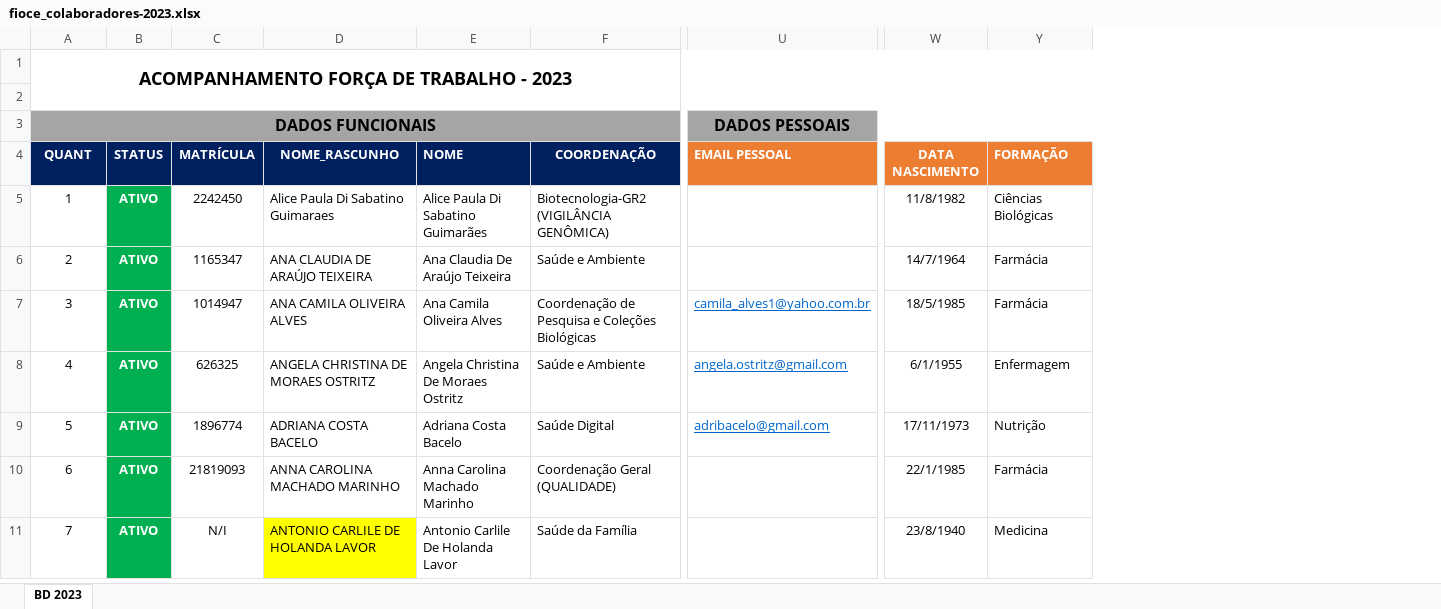
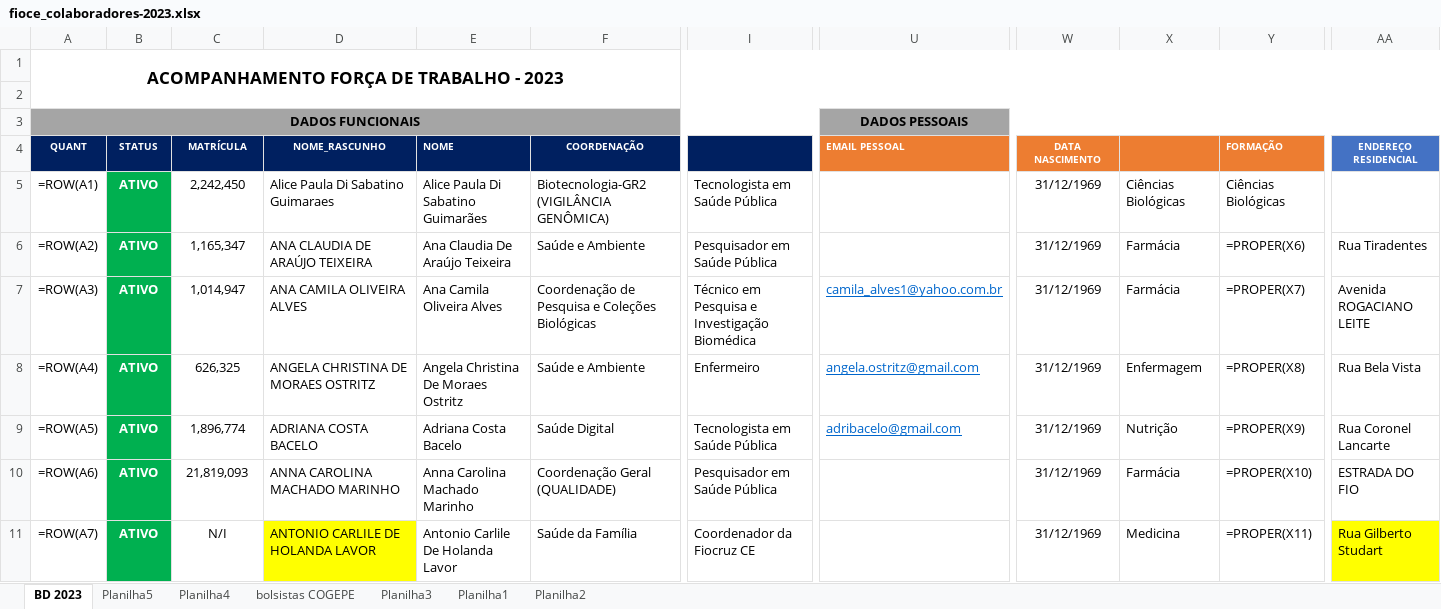
Before and after one commit to makaires77/ppgcs, an Excel workbook: _data/in_xls/fioce_colaboradores-2023.xlsx, sheet BD 2023, drawn as a sheet; only a part is shown, gaps mark what is left out; values as stored, in another font and other column widths than the file's, no borders; formulas without a stored value are shown as written; charts and pictures not drawn; the diff covers the shown part only; the diff names each change by its address in the sheet, - before the commit and + after, or states it on an @@ line.

```diff
--- a/_data/in_xls/fioce_colaboradores-2023.xlsx (sheet BD 2023)
+++ b/_data/in_xls/fioce_colaboradores-2023.xlsx (sheet BD 2023)
@@ sheet tab unhidden: Planilha5 @@
@@ sheet tab unhidden: Planilha4 @@
@@ sheet tab unhidden: bolsistas COGEPE @@
@@ sheet tab unhidden: Planilha3 @@
@@ sheet tab unhidden: Planilha1 @@
@@ sheet tab unhidden: Planilha2 @@
@@ column I unhidden, rows 5-11: Tecnologista em Saúde Pública | Pesquisador em Saúde Pública | Técnico em Pesquisa e Investigação Biomédica | Enfermeiro | Tecnologista em Saúde Pública | Pesquisador em Saúde Pública | Coordenador da Fiocruz CE @@
@@ column X unhidden, rows 5-11: Ciências Biológicas | Farmácia | Farmácia | Enfermagem | Nutrição | Farmácia | Medicina @@
@@ column AA (ENDEREÇO RESIDENCIAL) unhidden, rows 6-11: Rua Tiradentes | Avenida ROGACIANO LEITE | Rua Bela Vista | Rua Coronel Lancarte | ESTRADA DO FIO | Rua Gilberto Studart @@
@@ A1 text size: smaller @@
@@ A3 text size: smaller @@
@@ U3 text size: smaller @@
@@ A4:F4 text size: smaller @@
@@ U4:W4 text size: smaller @@
@@ Y4 text size: smaller @@
-A5 (QUANT): 1
+A5 (QUANT): =ROW(A1)
-C5 (MATRÍCULA): 2242450
+C5 (MATRÍCULA): 2,242,450
-W5 (DATA NASCIMENTO): 11/8/1982
+W5 (DATA NASCIMENTO): 31/12/1969
-A6 (QUANT): 2
+A6 (QUANT): =ROW(A2)
-C6 (MATRÍCULA): 1165347
+C6 (MATRÍCULA): 1,165,347
-W6 (DATA NASCIMENTO): 14/7/1964
+W6 (DATA NASCIMENTO): 31/12/1969
-Y6 (FORMAÇÃO): Farmácia
+Y6 (FORMAÇÃO): =PROPER(X6)
-A7 (QUANT): 3
+A7 (QUANT): =ROW(A3)
-C7 (MATRÍCULA): 1014947
+C7 (MATRÍCULA): 1,014,947
-W7 (DATA NASCIMENTO): 18/5/1985
+W7 (DATA NASCIMENTO): 31/12/1969
-Y7 (FORMAÇÃO): Farmácia
+Y7 (FORMAÇÃO): =PROPER(X7)
-A8 (QUANT): 4
+A8 (QUANT): =ROW(A4)
-C8 (MATRÍCULA): 626325
+C8 (MATRÍCULA): 626,325
-W8 (DATA NASCIMENTO): 6/1/1955
+W8 (DATA NASCIMENTO): 31/12/1969
-Y8 (FORMAÇÃO): Enfermagem
+Y8 (FORMAÇÃO): =PROPER(X8)
-A9 (QUANT): 5
+A9 (QUANT): =ROW(A5)
-C9 (MATRÍCULA): 1896774
+C9 (MATRÍCULA): 1,896,774
-W9 (DATA NASCIMENTO): 17/11/1973
+W9 (DATA NASCIMENTO): 31/12/1969
-Y9 (FORMAÇÃO): Nutrição
+Y9 (FORMAÇÃO): =PROPER(X9)
-A10 (QUANT): 6
+A10 (QUANT): =ROW(A6)
-C10 (MATRÍCULA): 21819093
+C10 (MATRÍCULA): 21,819,093
-W10 (DATA NASCIMENTO): 22/1/1985
+W10 (DATA NASCIMENTO): 31/12/1969
-Y10 (FORMAÇÃO): Farmácia
+Y10 (FORMAÇÃO): =PROPER(X10)
-A11 (QUANT): 7
+A11 (QUANT): =ROW(A7)
-W11 (DATA NASCIMENTO): 23/8/1940
+W11 (DATA NASCIMENTO): 31/12/1969
-Y11 (FORMAÇÃO): Medicina
+Y11 (FORMAÇÃO): =PROPER(X11)
```
Also changed, not shown: 571 edited cells and cell formats elsewhere in this sheet, hidden cells, charts or pictures, _data/in_json/df_artigos_servidores_ingresso_fioce.xlsx, 15 other files.
